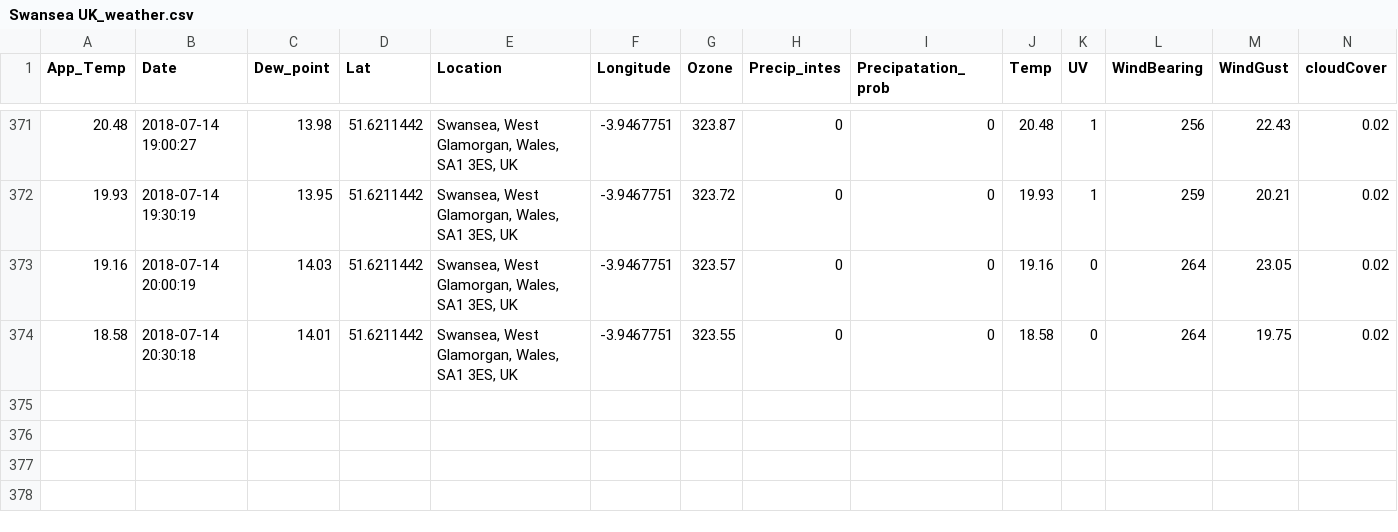
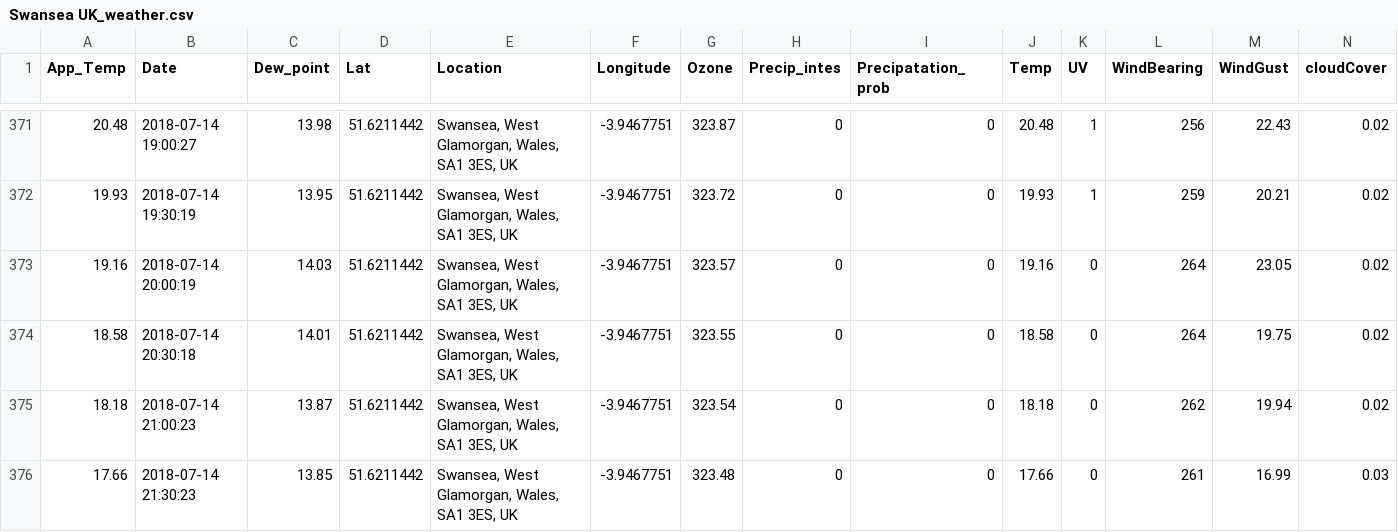
Before and after one commit to Jamespage6978/Projects, a CSV file: API_attempt/data/Swansea UK_weather.csv, drawn as a sheet; only a part is shown, gaps mark what is left out; rows hold the shown columns only; the diff names each change by its address in the sheet, - before the commit and + after, or states it on an @@ line.

```diff
--- a/API_attempt/data/Swansea UK_weather.csv
+++ b/API_attempt/data/Swansea UK_weather.csv
+row 375: 18.18 | 2018-07-14 21:00:23 | 13.87 | 51.6211442 | Swansea, West Glamorgan, Wales, SA1 3ES, UK | -3.9467751 | 323.54 | 0 | 0 | 18.18 | 0 | 262 | 19.94 | 0.02
+row 376: 17.66 | 2018-07-14 21:30:23 | 13.85 | 51.6211442 | Swansea, West Glamorgan, Wales, SA1 3ES, UK | -3.9467751 | 323.48 | 0 | 0 | 17.66 | 0 | 261 | 16.99 | 0.03
```
Also changed, not shown: API_attempt/data/Carmarthen UK_weather.csv, API_attempt/data/Halesowen UK_weather.csv, 1 other file.
